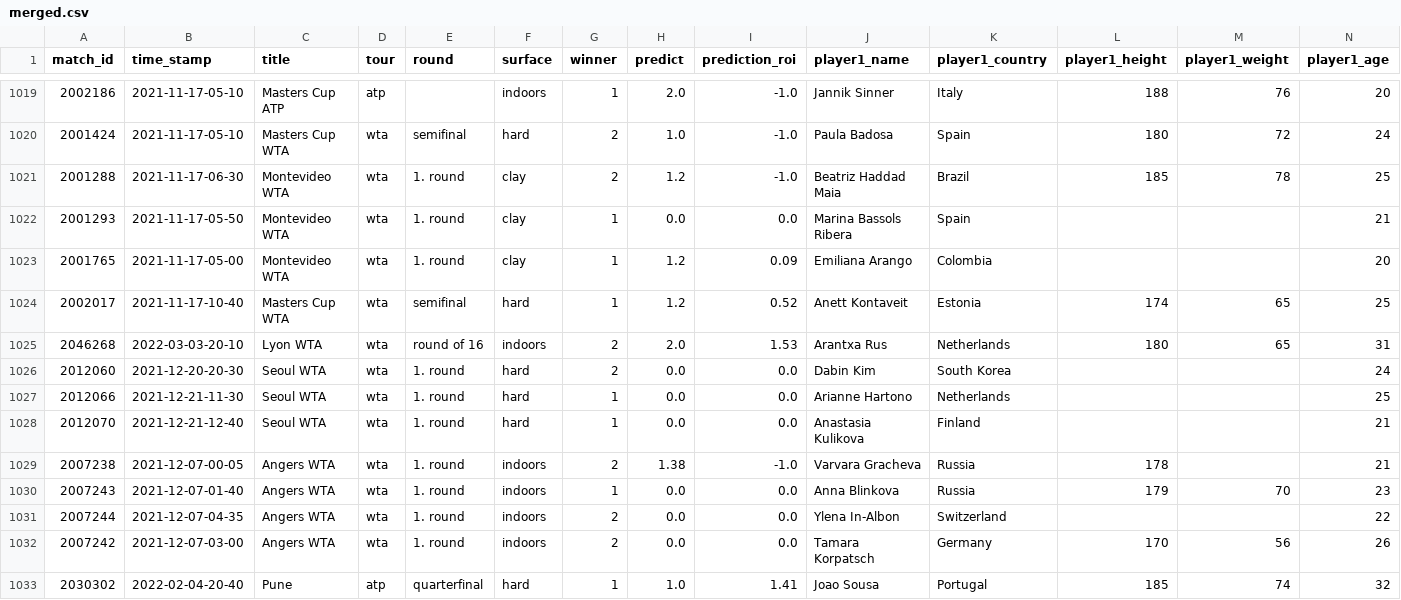
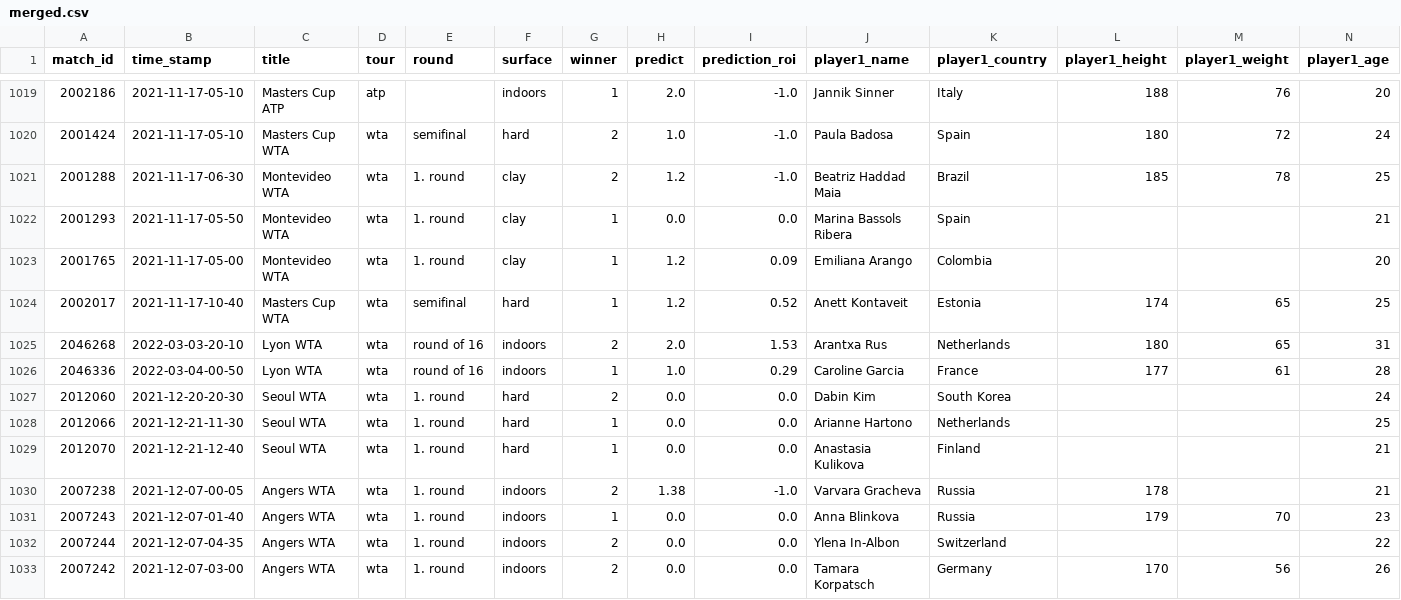
Before and after one commit to ebijun1007/tennis_major_tour_scraper, a CSV file: merged.csv, drawn as a sheet; only a part is shown, gaps mark what is left out; the shorter side is filled out with more unchanged rows; rows hold the shown columns only; the diff names each change by its address in the sheet, - before the commit and + after, or states it on an @@ line.

Commit message:
Update Match Schedules

```diff
--- a/merged.csv
+++ b/merged.csv
+row 1026: 2046336 | 2022-03-04-00-50 | Lyon WTA | wta | round of 16 | indoors | 1 | 1.0 | 0.29 | Caroline Garcia | France | 177 | 61 | 28
```
Also changed, not shown: data/2022-03-03.csv, data/next_48_hours_match.csv, 8 other files.
